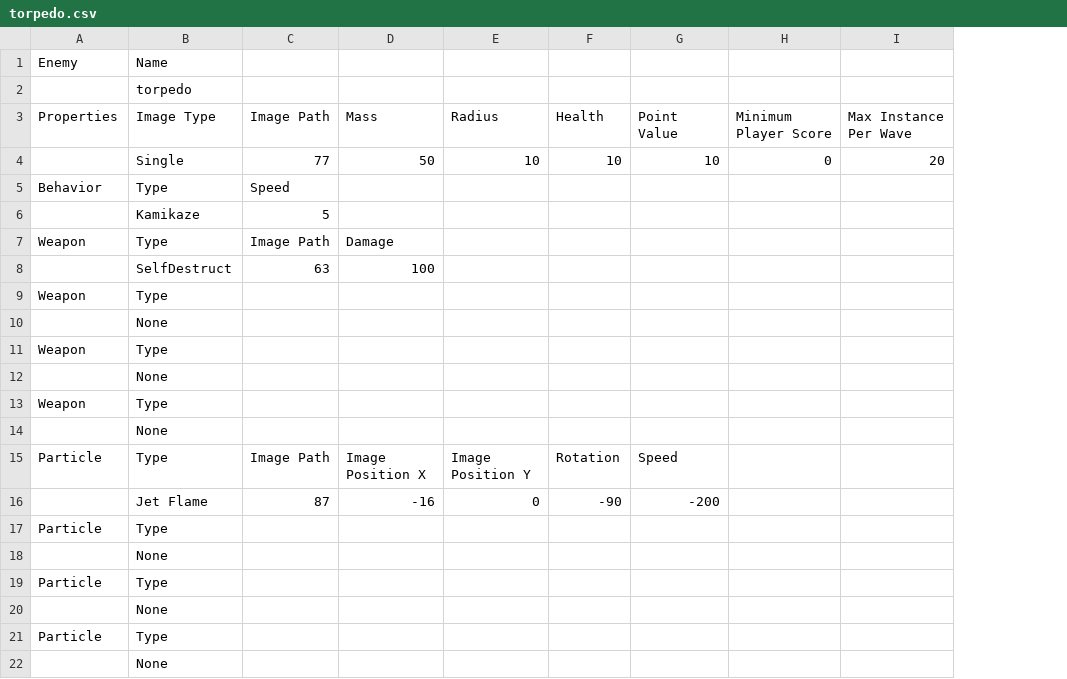
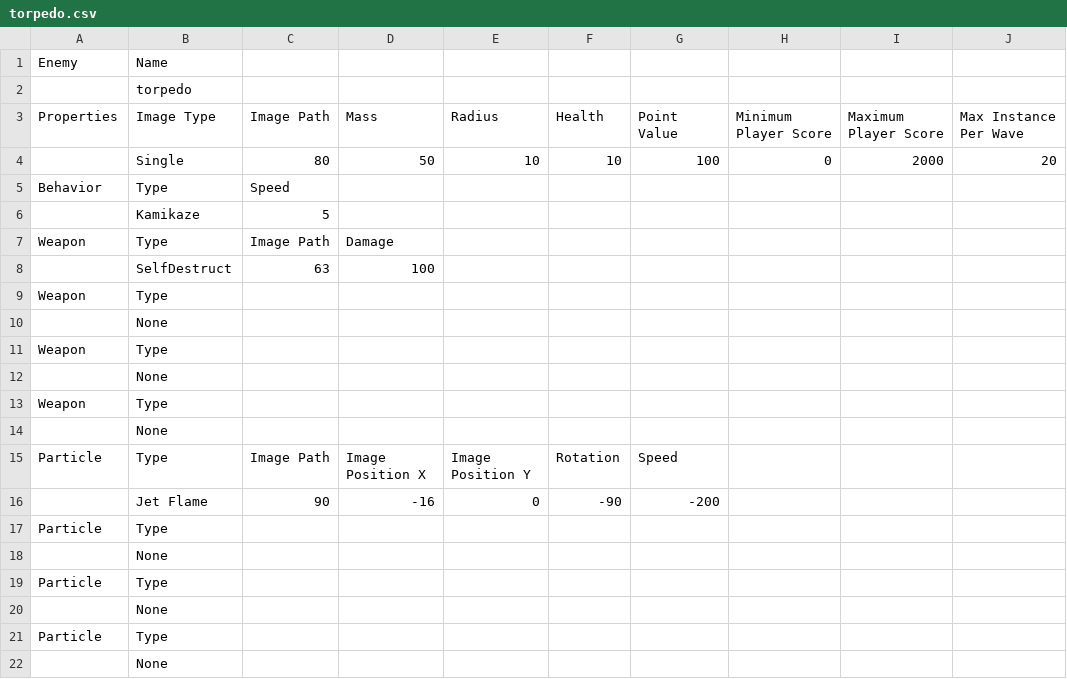
Before and after one commit to sdetwiler/pammo, a CSV file: data/enemies/torpedo.csv, drawn as a sheet; the diff names each change by its address in the sheet, - before the commit and + after, or states it on an @@ line.

```diff
--- a/data/enemies/torpedo.csv
+++ b/data/enemies/torpedo.csv
+column I, rows 3-4: Maximum Player Score | 2000
-C4: 77
+C4: 80
-G4: 10
+G4: 100
-C16: 87
+C16: 90
```
Also changed, not shown: data/enemies/killerTop.csv, data/enemies/mineLayer.csv, 38 other files.
